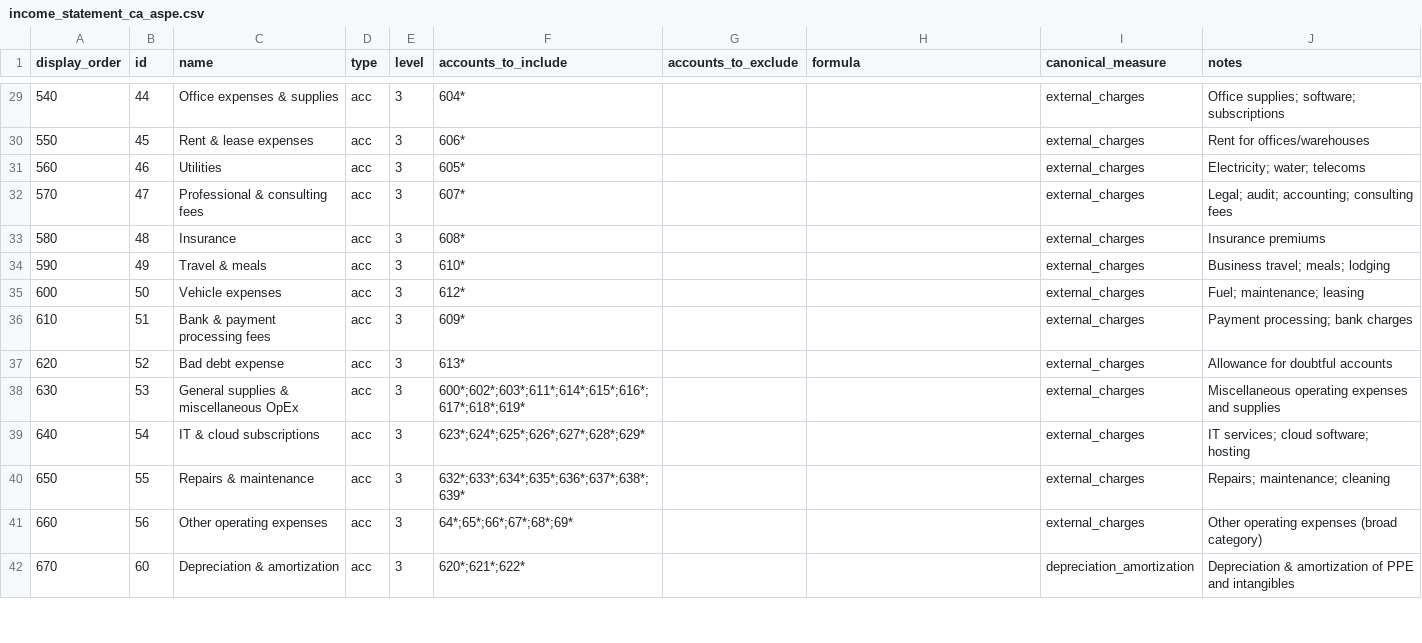
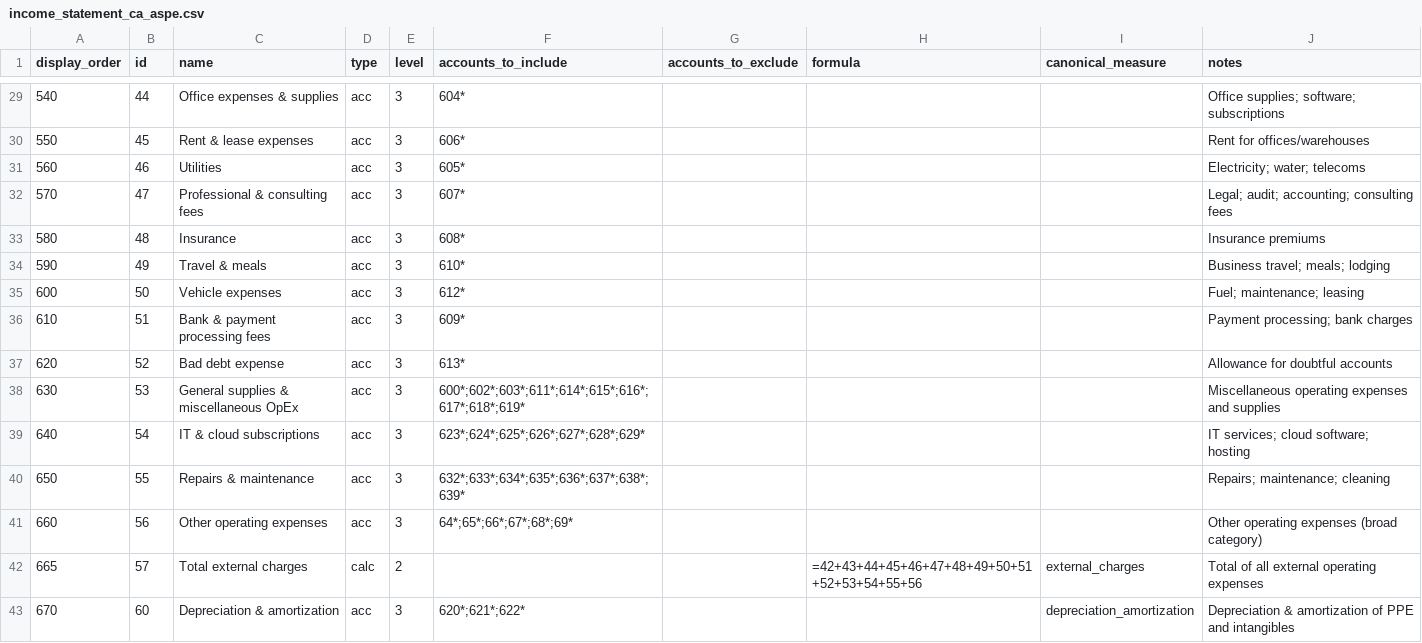
Before and after one commit to maxencebernardhub/smb-finsight, a CSV file: mapping/income_statement_ca_aspe.csv, drawn as a sheet; only a part is shown, gaps mark what is left out; the diff covers the shown part only.

```diff
--- a/mapping/income_statement_ca_aspe.csv
+++ b/mapping/income_statement_ca_aspe.csv
@@ -29,14 +29,15 @@ display_order,id,name,type,level,accounts_to_include,accounts_to_exclude,formula
-540,44,Office expenses & supplies,acc,3,604*,,,external_charges,Office supplies; software; subscriptions
-550,45,Rent & lease expenses,acc,3,606*,,,external_charges,Rent for offices/warehouses
-560,46,Utilities,acc,3,605*,,,external_charges,Electricity; water; telecoms
-570,47,Professional & consulting fees,acc,3,607*,,,external_charges,Legal; audit; accounting; consulting fees
-580,48,Insurance,acc,3,608*,,,external_charges,Insurance premiums
-590,49,Travel & meals,acc,3,610*,,,external_charges,Business travel; meals; lodging
-600,50,Vehicle expenses,acc,3,612*,,,external_charges,Fuel; maintenance; leasing
-610,51,Bank & payment processing fees,acc,3,609*,,,external_charges,Payment processing; bank charges
-620,52,Bad debt expense,acc,3,613*,,,external_charges,Allowance for doubtful accounts
-630,53,General supplies & miscellaneous OpEx,acc,3,600*;602*;603*;611*;614*;615*;616*;617*;618*;619*,,,external_charges,Miscellaneous operating expenses and supplies
-640,54,IT & cloud subscriptions,acc,3,623*;624*;625*;626*;627*;628*;629*,,,external_charges,IT services; cloud software; hosting
-650,55,Repairs & maintenance,acc,3,632*;633*;634*;635*;636*;637*;638*;639*,,,external_charges,Repairs; maintenance; cleaning
-660,56,Other operating expenses,acc,3,64*;65*;66*;67*;68*;69*,,,external_charges,Other operating expenses (broad category)
+540,44,Office expenses & supplies,acc,3,604*,,,,Office supplies; software; subscriptions
+550,45,Rent & lease expenses,acc,3,606*,,,,Rent for offices/warehouses
+560,46,Utilities,acc,3,605*,,,,Electricity; water; telecoms
+570,47,Professional & consulting fees,acc,3,607*,,,,Legal; audit; accounting; consulting fees
+580,48,Insurance,acc,3,608*,,,,Insurance premiums
+590,49,Travel & meals,acc,3,610*,,,,Business travel; meals; lodging
+600,50,Vehicle expenses,acc,3,612*,,,,Fuel; maintenance; leasing
+610,51,Bank & payment processing fees,acc,3,609*,,,,Payment processing; bank charges
+620,52,Bad debt expense,acc,3,613*,,,,Allowance for doubtful accounts
+630,53,General supplies & miscellaneous OpEx,acc,3,600*;602*;603*;611*;614*;615*;616*;617*;618*;619*,,,,Miscellaneous operating expenses and supplies
+640,54,IT & cloud subscriptions,acc,3,623*;624*;625*;626*;627*;628*;629*,,,,IT services; cloud software; hosting
+650,55,Repairs & maintenance,acc,3,632*;633*;634*;635*;636*;637*;638*;639*,,,,Repairs; maintenance; cleaning
+660,56,Other operating expenses,acc,3,64*;65*;66*;67*;68*;69*,,,,Other operating expenses (broad category)
+665,57,Total external charges,calc,2,,,=42+43+44+45+46+47+48+49+50+51+52+53+54+55+56,external_charges,Total of all external operating expenses
 670,60,Depreciation & amortization,acc,3,620*;621*;622*,,,depreciation_amortization,Depreciation & amortization of PPE and intangibles
```
Also changed, not shown: 1 added row and 33 edited cells elsewhere in this file, mapping/income_statement_fr_pcg.csv, mapping/income_statement_ifrs.csv, 6 other files.
